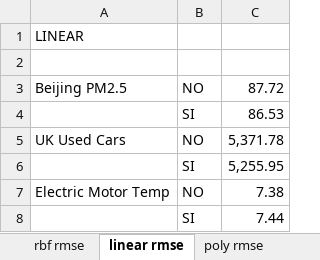
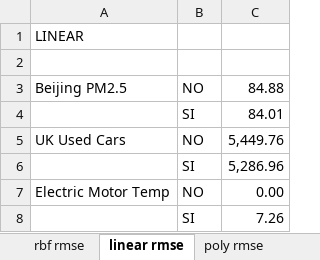
Before and after one commit to jsvillatech/SVRSubsample, an Excel workbook: Extras/Graficas.xlsx, sheet linear rmse, drawn as a sheet; values as stored, in another font and other column widths than the file's, no borders; charts and pictures not drawn; the diff names each change by its address in the sheet, - before the commit and + after, or states it on an @@ line.

```diff
--- a/Extras/Graficas.xlsx (sheet linear rmse)
+++ b/Extras/Graficas.xlsx (sheet linear rmse)
-C3: 87.72
+C3: 84.88
-C4: 86.53
+C4: 84.01
-C5: 5,371.78
+C5: 5,449.76
-C6: 5,255.95
+C6: 5,286.96
-C7: 7.38
+C7: 0.00
-C8: 7.44
+C8: 7.26
```
Also changed, not shown: sheet sigmoid time, sheet poly rmse, sheet poly time, sheet linear time, sheet rbf time, sheet rbf rmse, 1 more sheet, charts or pictures, 5 other files.
